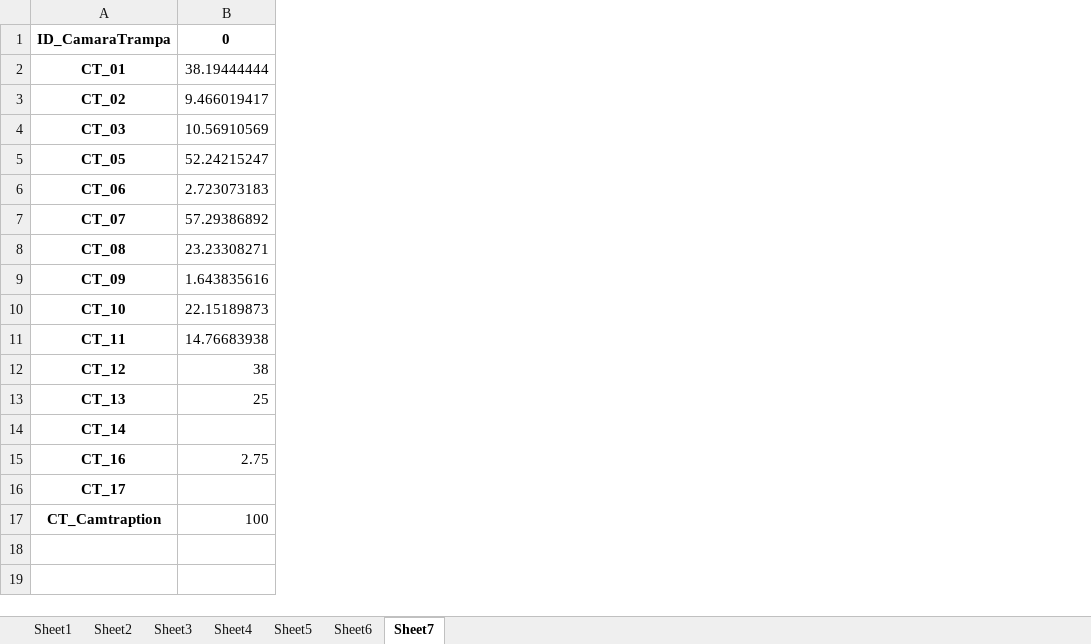
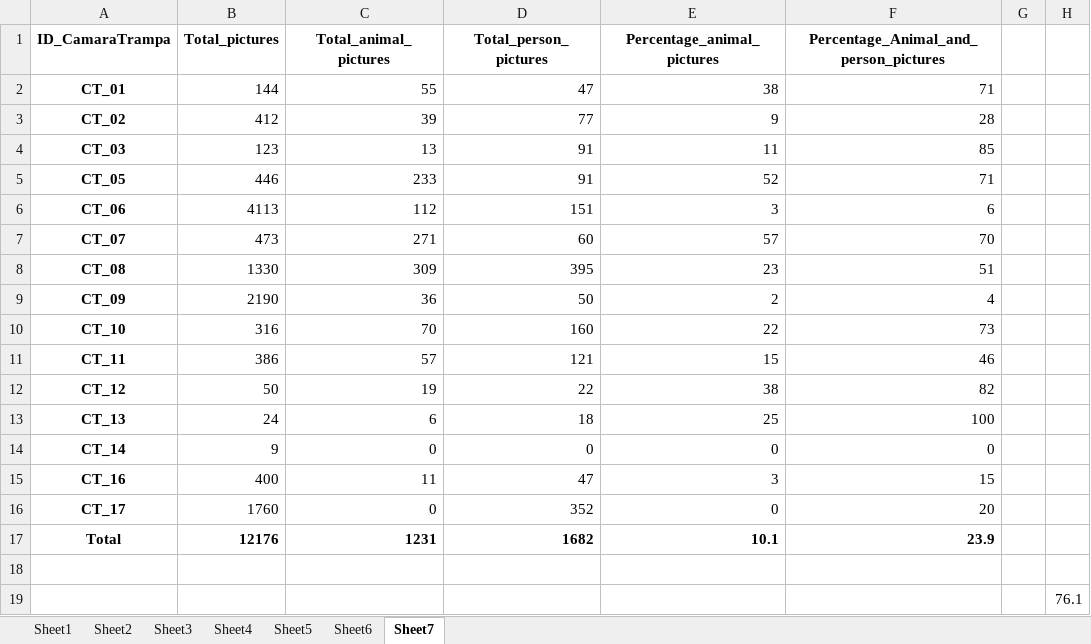
Before and after one commit to FelipeGuarda/Python, an Excel workbook: Tablas informe CT.xlsx, sheet Sheet7, drawn as a sheet; values as stored, in another font and other column widths than the file's, no borders; table styles not drawn; removed rows and columns are numbered as before the commit, all else as after; the diff names each change by its address in the sheet, - before the commit and + after, or states it on an @@ line.

```diff
--- a/Tablas informe CT.xlsx (sheet Sheet7)
+++ b/Tablas informe CT.xlsx (sheet Sheet7)
-column B (0), rows 2-17: 38.19444444 | 9.466019417 | 10.56910569 | 52.24215247 | 2.723073183 | 57.29386892 | 23.23308271 | 1.643835616 | 22.15189873 | 14.76683938 | 38 | 25 |  | 2.75 |  | 100
+column B (Total_pictures), rows 2-17: 144 | 412 | 123 | 446 | 4113 | 473 | 1330 | 2190 | 316 | 386 | 50 | 24 | 9 | 400 | 1760 | 12176
+column C (Total_animal_pictures), rows 2-17: 55 | 39 | 13 | 233 | 112 | 271 | 309 | 36 | 70 | 57 | 19 | 6 | 0 | 11 | 0 | 1231
+column D (Total_person_pictures), rows 2-17: 47 | 77 | 91 | 91 | 151 | 60 | 395 | 50 | 160 | 121 | 22 | 18 | 0 | 47 | 352 | 1682
+column E (Percentage_animal_pictures), rows 2-17: 38 | 9 | 11 | 52 | 3 | 57 | 23 | 2 | 22 | 15 | 38 | 25 | 0 | 3 | 0 | 10.1
+column F, rows 1-17: Percentage_Animal_and_person_pictures | 71 | 28 | 85 | 71 | 6 | 70 | 51 | 4 | 73 | 46 | 82 | 100 | 0 | 15 | 20 | 23.9
+column G, empty
+column H, empty
-A17 (ID_CamaraTrampa): CT_Camtraption
+A17 (ID_CamaraTrampa): Total
+row 18: (empty)
+row 19:  |  |  |  |  |  |  | 76.1
```
Also changed, not shown: sheet Sheet5, sheet Sheet4, sheet Sheet6, sheet Sheet1, sheet Sheet2, sheet Sheet3, 2 other files.
